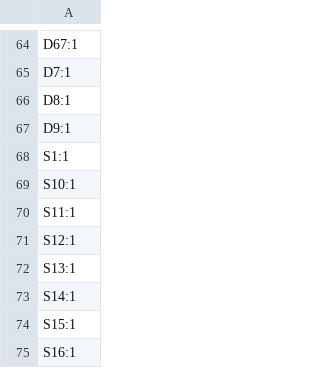
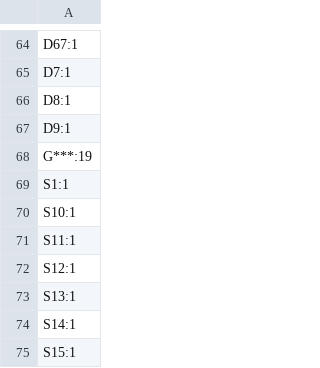
Before and after one commit to Midaah-r/keyboard, a CSV file: PCB/production/designators.csv, drawn as a sheet; only a part is shown, gaps mark what is left out; the shorter side is filled out with more unchanged rows; the diff names each change by its address in the sheet, - before the commit and + after, or states it on an @@ line.

Commit message:
updated pcb related folders/files and added journal entry

```diff
--- a/PCB/production/designators.csv
+++ b/PCB/production/designators.csv
+row 68: G***:19
```
Also changed, not shown: 40 other files.
